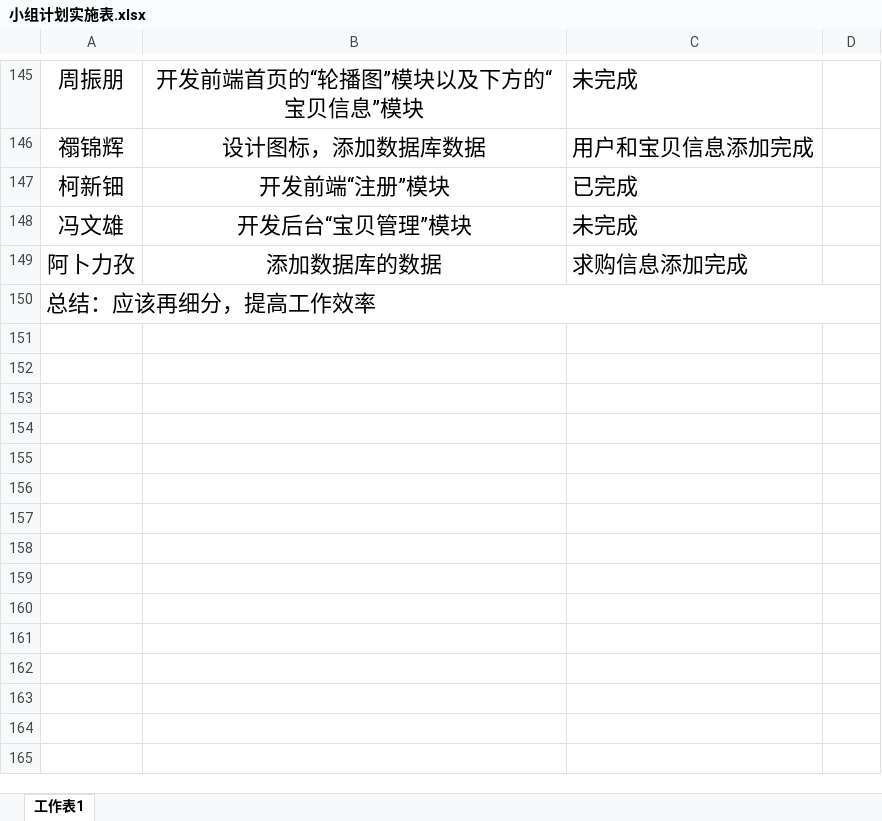
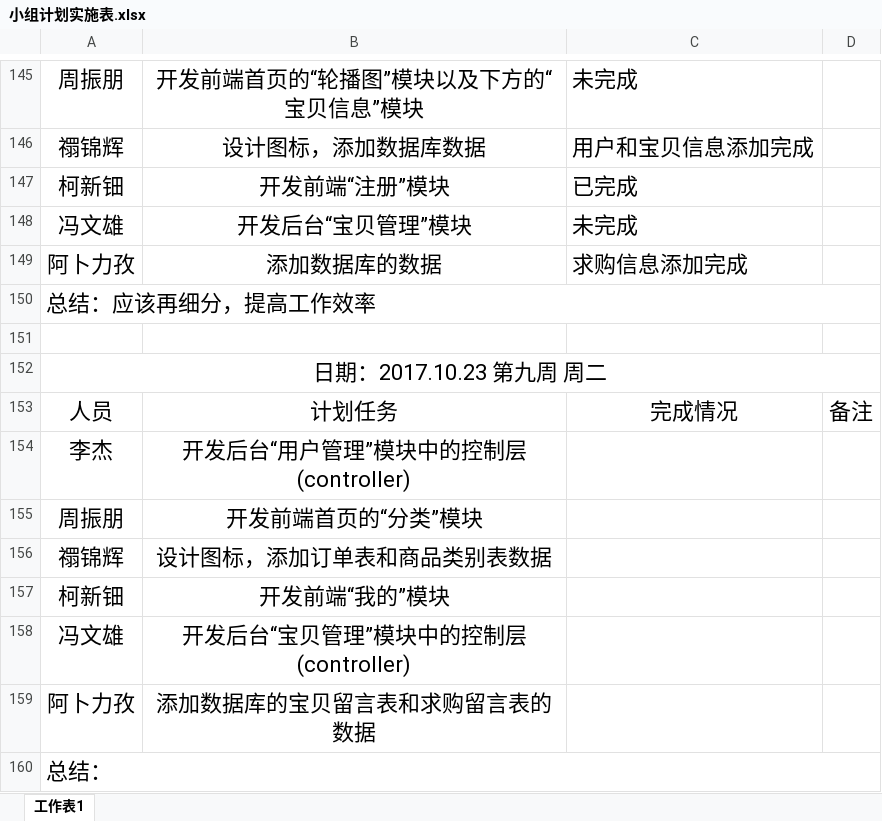
Before and after one commit to gdqysoft/fcsapp, an Excel workbook: 第三组（小马）/小组计划实施表.xlsx, sheet 工作表1, drawn as a sheet; only a part is shown, gaps mark what is left out; values as stored, in another font and other column widths than the file's, no borders; the diff names each change by its address in the sheet, - before the commit and + after, or states it on an @@ line.

Commit message:
Add files via upload

```diff
--- a/第三组（小马）/小组计划实施表.xlsx (sheet 工作表1)
+++ b/第三组（小马）/小组计划实施表.xlsx (sheet 工作表1)
+row 151: (empty)
+row 152: 日期：2017.10.23 第九周 周二
+row 153: 人员 | 计划任务 | 完成情况 | 备注
+row 154: 李杰 | 开发后台“用户管理”模块中的控制层(controller)
+row 155: 周振朋 | 开发前端首页的“分类”模块
+row 156: 禤锦辉 | 设计图标，添加订单表和商品类别表数据
+row 157: 柯新钿 | 开发前端“我的”模块
+row 158: 冯文雄 | 开发后台“宝贝管理”模块中的控制层(controller)
+row 159: 阿卜力孜 | 添加数据库的宝贝留言表和求购留言表的数据
+row 160: 总结：
```
